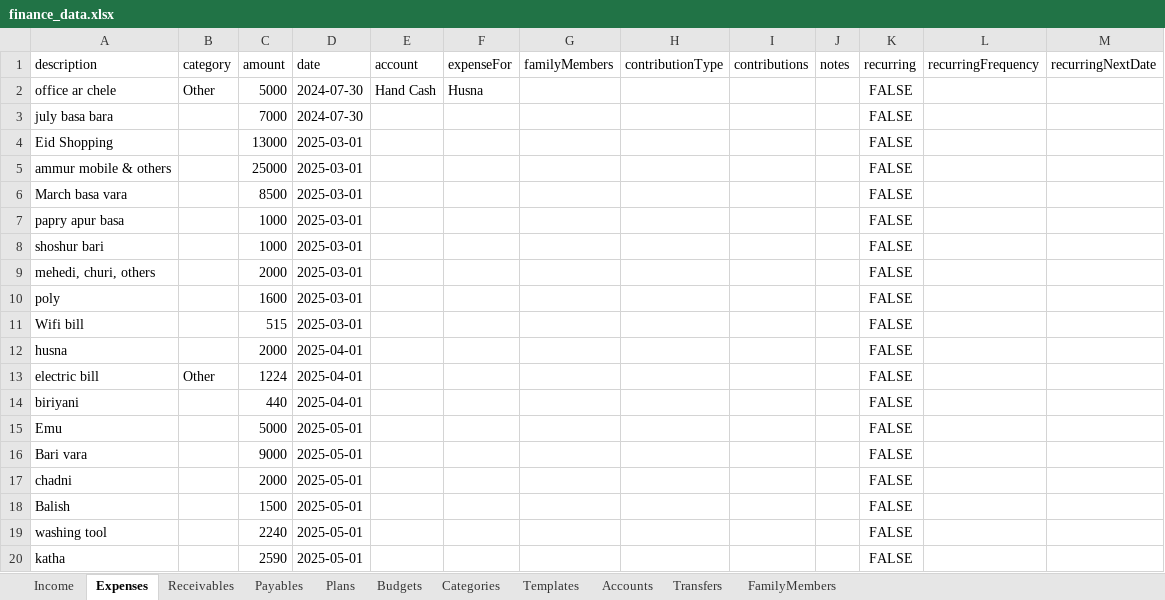
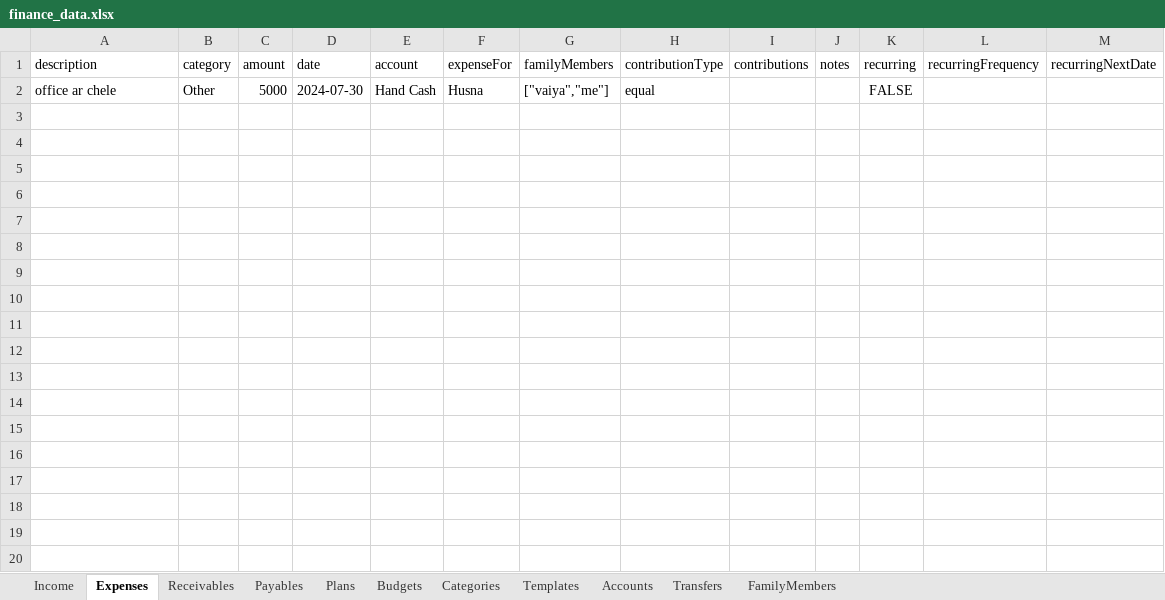
Before and after one commit to RaddN/finance-manager, an Excel workbook: finance_data.xlsx, sheet Expenses, drawn as a sheet; only a part is shown; values as stored, in another font and other column widths than the file's, no borders; the diff covers the shown part only; the diff names each change by its address in the sheet, - before the commit and + after, or states it on an @@ line.

Commit message:
Refactored expense contribution logic in index.html to support custom contribution amounts and equal splits among family members. Enhanced handling of expense calculations based on contribution types, improving accuracy in expense tracking. Updated finance_data.xlsx for compatibility with these changes.

```diff
--- a/finance_data.xlsx (sheet Expenses)
+++ b/finance_data.xlsx (sheet Expenses)
-G2 (familyMembers): (empty)
+G2 (familyMembers): ["vaiya","me"]
-H2 (contributionType): (empty)
+H2 (contributionType): equal
-row 3: july basa bara |  | 7000 | 2024-07-30 |  |  |  |  |  |  | FALSE
-row 4: Eid Shopping |  | 13000 | 2025-03-01 |  |  |  |  |  |  | FALSE
-row 5: ammur mobile & others |  | 25000 | 2025-03-01 |  |  |  |  |  |  | FALSE
-row 6: March basa vara |  | 8500 | 2025-03-01 |  |  |  |  |  |  | FALSE
-row 7: papry apur basa |  | 1000 | 2025-03-01 |  |  |  |  |  |  | FALSE
-row 8: shoshur bari |  | 1000 | 2025-03-01 |  |  |  |  |  |  | FALSE
-row 9: mehedi, churi, others |  | 2000 | 2025-03-01 |  |  |  |  |  |  | FALSE
-row 10: poly |  | 1600 | 2025-03-01 |  |  |  |  |  |  | FALSE
-row 11: Wifi bill |  | 515 | 2025-03-01 |  |  |  |  |  |  | FALSE
-row 12: husna |  | 2000 | 2025-04-01 |  |  |  |  |  |  | FALSE
-row 13: electric bill | Other | 1224 | 2025-04-01 |  |  |  |  |  |  | FALSE
-row 14: biriyani |  | 440 | 2025-04-01 |  |  |  |  |  |  | FALSE
-row 15: Emu |  | 5000 | 2025-05-01 |  |  |  |  |  |  | FALSE
-row 16: Bari vara |  | 9000 | 2025-05-01 |  |  |  |  |  |  | FALSE
-row 17: chadni |  | 2000 | 2025-05-01 |  |  |  |  |  |  | FALSE
-row 18: Balish |  | 1500 | 2025-05-01 |  |  |  |  |  |  | FALSE
-row 19: washing tool |  | 2240 | 2025-05-01 |  |  |  |  |  |  | FALSE
-row 20: katha |  | 2590 | 2025-05-01 |  |  |  |  |  |  | FALSE
```
Also changed, not shown: 237 removed rows elsewhere in this sheet, sheet Income, sheet FamilyMembers, 1 other file.
